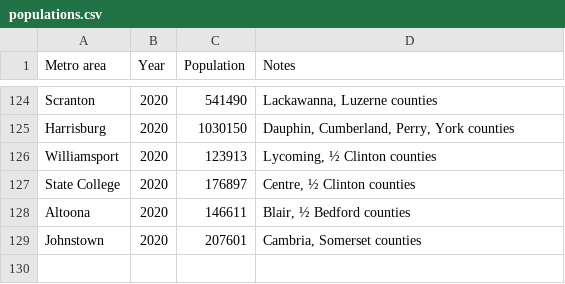
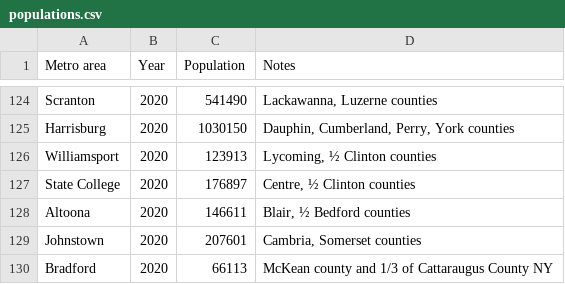
Before and after one commit to johnbrussell/airline-game, a CSV file: data/populations.csv, drawn as a sheet; only a part is shown, gaps mark what is left out.

```diff
--- a/data/populations.csv
+++ b/data/populations.csv
@@ -129 +129,2 @@ Altoona,2020,146611,"Blair, ½ Bedford counties"
 Johnstown,2020,207601,"Cambria, Somerset counties"
+Bradford,2020,66113,McKean county and 1/3 of Cattaraugus County NY
```
Also changed, not shown: data/airports.csv, data/metro_areas.csv, 1 other file.
